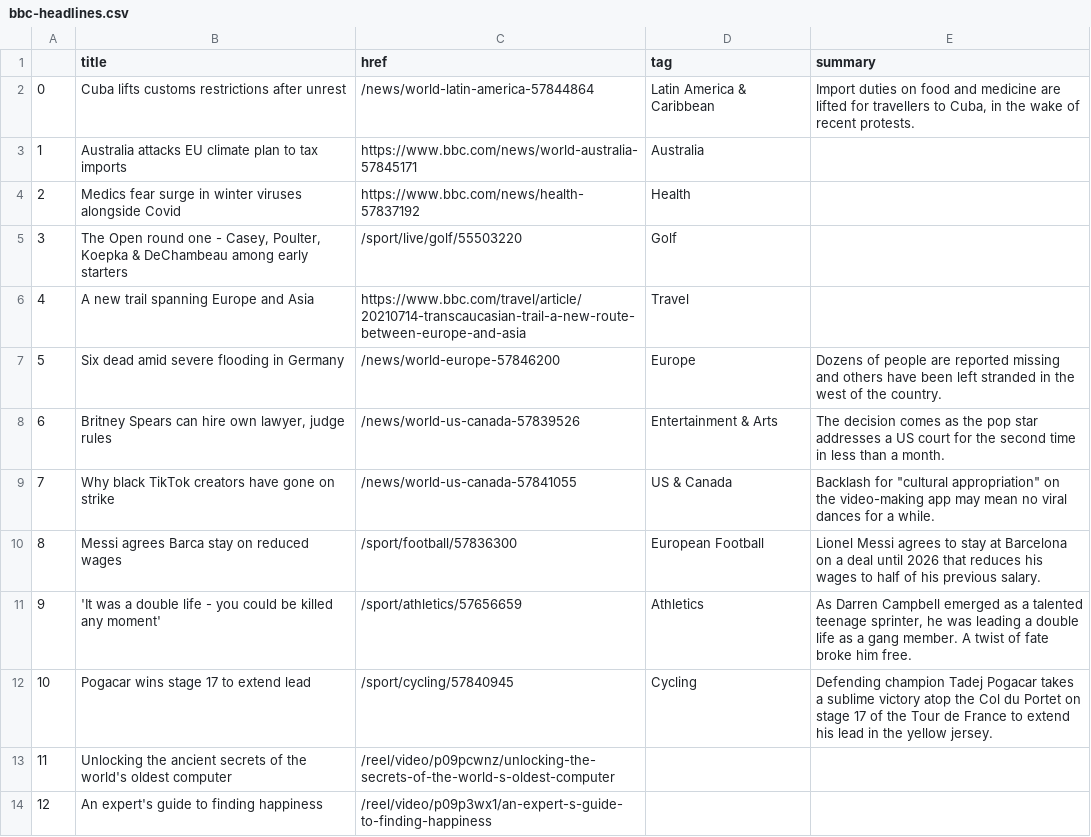
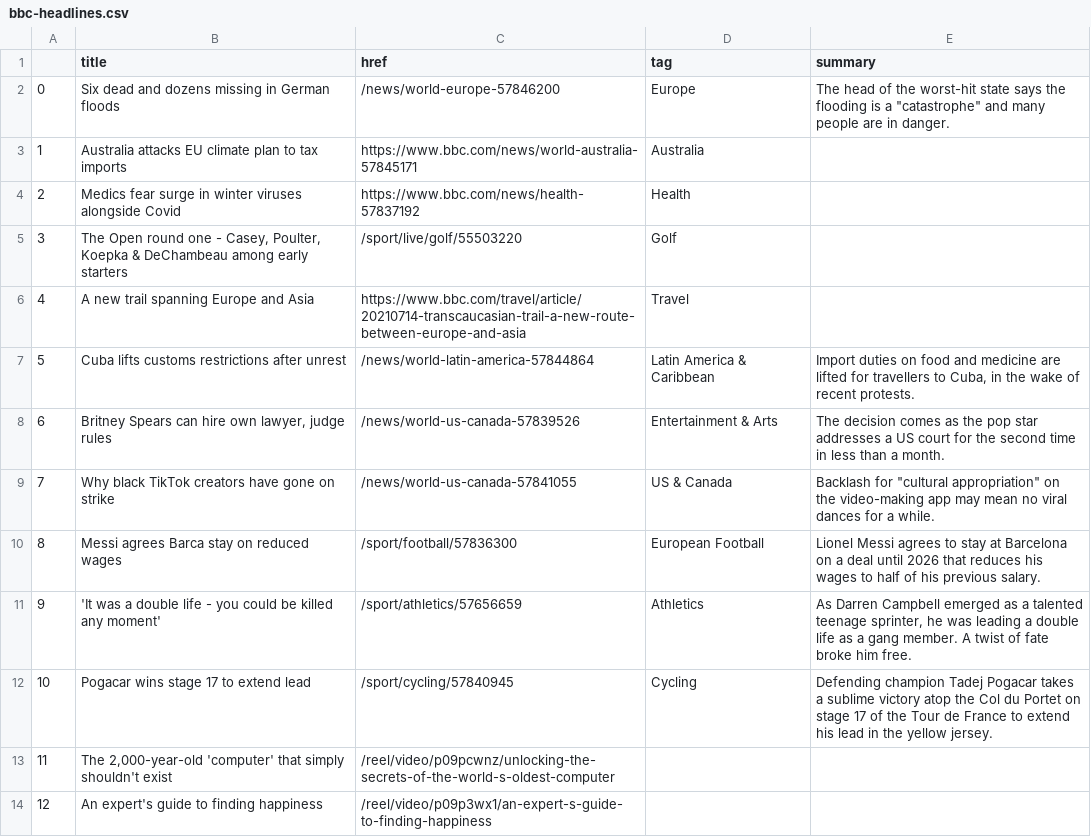
Before and after one commit to swatiyengar/automatic-scraper, a CSV file: bbc-headlines.csv, drawn as a sheet; only a part is shown.

```diff
--- a/bbc-headlines.csv
+++ b/bbc-headlines.csv
@@ -1,3 +1,3 @@
 ,title,href,tag,summary
-0,Cuba lifts customs restrictions after unrest,/news/world-latin-america-57844864,Latin America & Caribbean,"Import duties on food and medicine are lifted for travellers to Cuba, in the wake of recent protests."
+0,Six dead and dozens missing in German floods,/news/world-europe-57846200,Europe,"The head of the worst-hit state says the flooding is a ""catastrophe"" and many people are in danger."
 1,Australia attacks EU climate plan to tax imports,https://www.bbc.com/news/world-australia-57845171,Australia,
@@ -6,3 +6,3 @@
 4,A new trail spanning Europe and Asia,https://www.bbc.com/travel/article/20210714-transcaucasian-trail-a-new-route-between-europe-and-asia,Travel,
-5,Six dead amid severe flooding in Germany,/news/world-europe-57846200,Europe,Dozens of people are reported missing and others have been left stranded in the west of the country.
+5,Cuba lifts customs restrictions after unrest,/news/world-latin-america-57844864,Latin America & Caribbean,"Import duties on food and medicine are lifted for travellers to Cuba, in the wake of recent protests."
 6,"Britney Spears can hire own lawyer, judge rules",/news/world-us-canada-57839526,Entertainment & Arts,The decision comes as the pop star addresses a US court for the second time in less than a month.
@@ -12,3 +12,3 @@
 10,Pogacar wins stage 17 to extend lead,/sport/cycling/57840945,Cycling,Defending champion Tadej Pogacar takes a sublime victory atop the Col du Portet on stage 17 of the Tour de France to extend his lead in the yellow jersey.
-11,Unlocking the ancient secrets of the world's oldest computer,/reel/video/p09pcwnz/unlocking-the-secrets-of-the-world-s-oldest-computer,,
+11,"The 2,000-year-old 'computer' that simply shouldn't exist",/reel/video/p09pcwnz/unlocking-the-secrets-of-the-world-s-oldest-computer,,
 12,An expert's guide to finding happiness,/reel/video/p09p3wx1/an-expert-s-guide-to-finding-happiness,,
```
